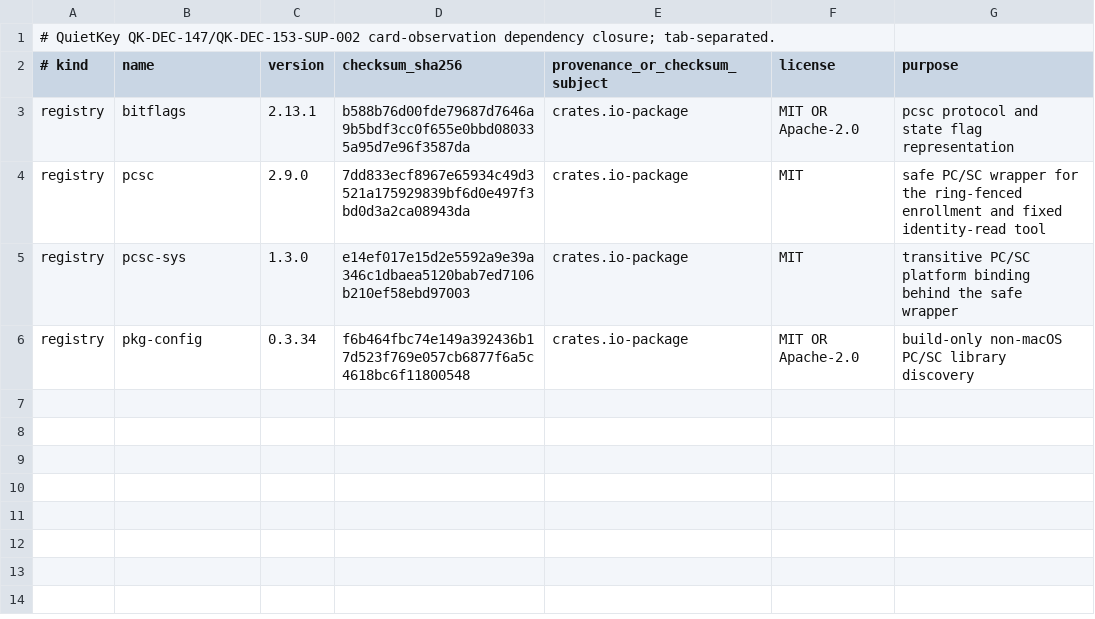
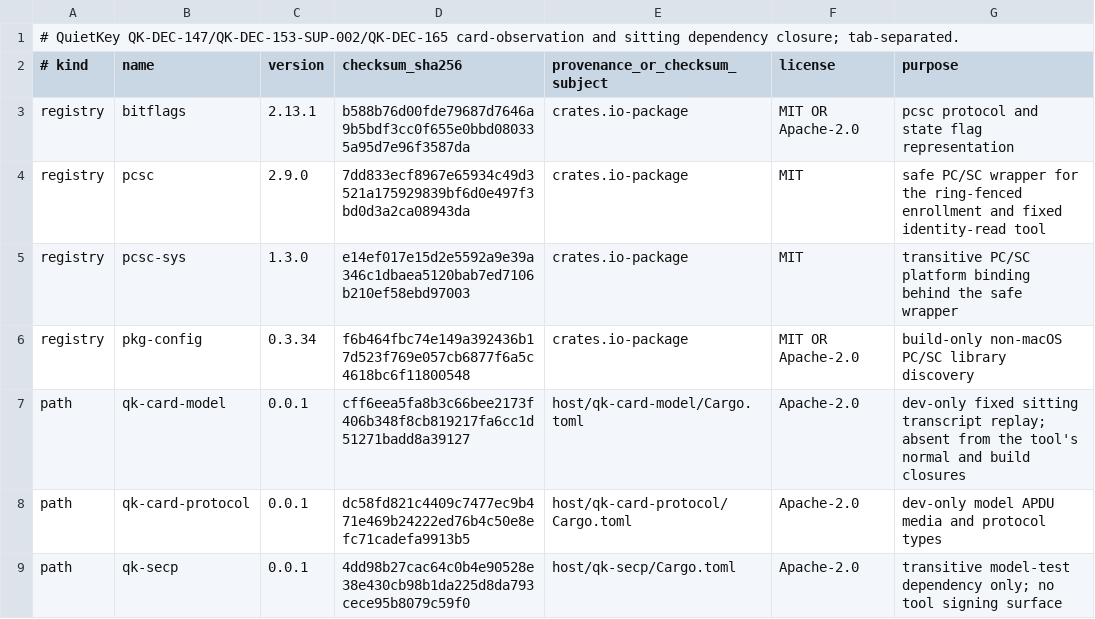
Before and after one commit to jeroenvandevoorde-cmd/QuietKey, a TSV file: bench/card-enrollment/DEPENDENCY-ALLOWLIST.tsv, drawn as a sheet.

Commit message:
feat(card-enrollment): add fixed model-checked applet sittings

```diff
--- a/bench/card-enrollment/DEPENDENCY-ALLOWLIST.tsv
+++ b/bench/card-enrollment/DEPENDENCY-ALLOWLIST.tsv
@@ -1,2 +1,2 @@
-# QuietKey QK-DEC-147/QK-DEC-153-SUP-002 card-observation dependency closure; tab-separated.
+# QuietKey QK-DEC-147/QK-DEC-153-SUP-002/QK-DEC-165 card-observation and sitting dependency closure; tab-separated.
 # kind	name	version	checksum_sha256	provenance_or_checksum_subject	license	purpose
@@ -6 +6,4 @@ registry	pcsc-sys	1.3.0	e14ef017e15d2e5592a9e39a346c1dbaea5120bab7ed7106b210ef58
 registry	pkg-config	0.3.34	f6b464fbc74e149a392436b17d523f769e057cb6877f6a5c4618bc6f11800548	crates.io-package	MIT OR Apache-2.0	build-only non-macOS PC/SC library discovery
+path	qk-card-model	0.0.1	cff6eea5fa8b3c66bee2173f406b348f8cb819217fa6cc1d51271badd8a39127	host/qk-card-model/Cargo.toml	Apache-2.0	dev-only fixed sitting transcript replay; absent from the tool's normal and build closures
+path	qk-card-protocol	0.0.1	dc58fd821c4409c7477ec9b471e469b24222ed76b4c50e8efc71cadefa9913b5	host/qk-card-protocol/Cargo.toml	Apache-2.0	dev-only model APDU media and protocol types
+path	qk-secp	0.0.1	4dd98b27cac64c0b4e90528e38e430cb98b1da225d8da793cece95b8079c59f0	host/qk-secp/Cargo.toml	Apache-2.0	transitive model-test dependency only; no tool signing surface
```
Also changed, not shown: 16 other files.
